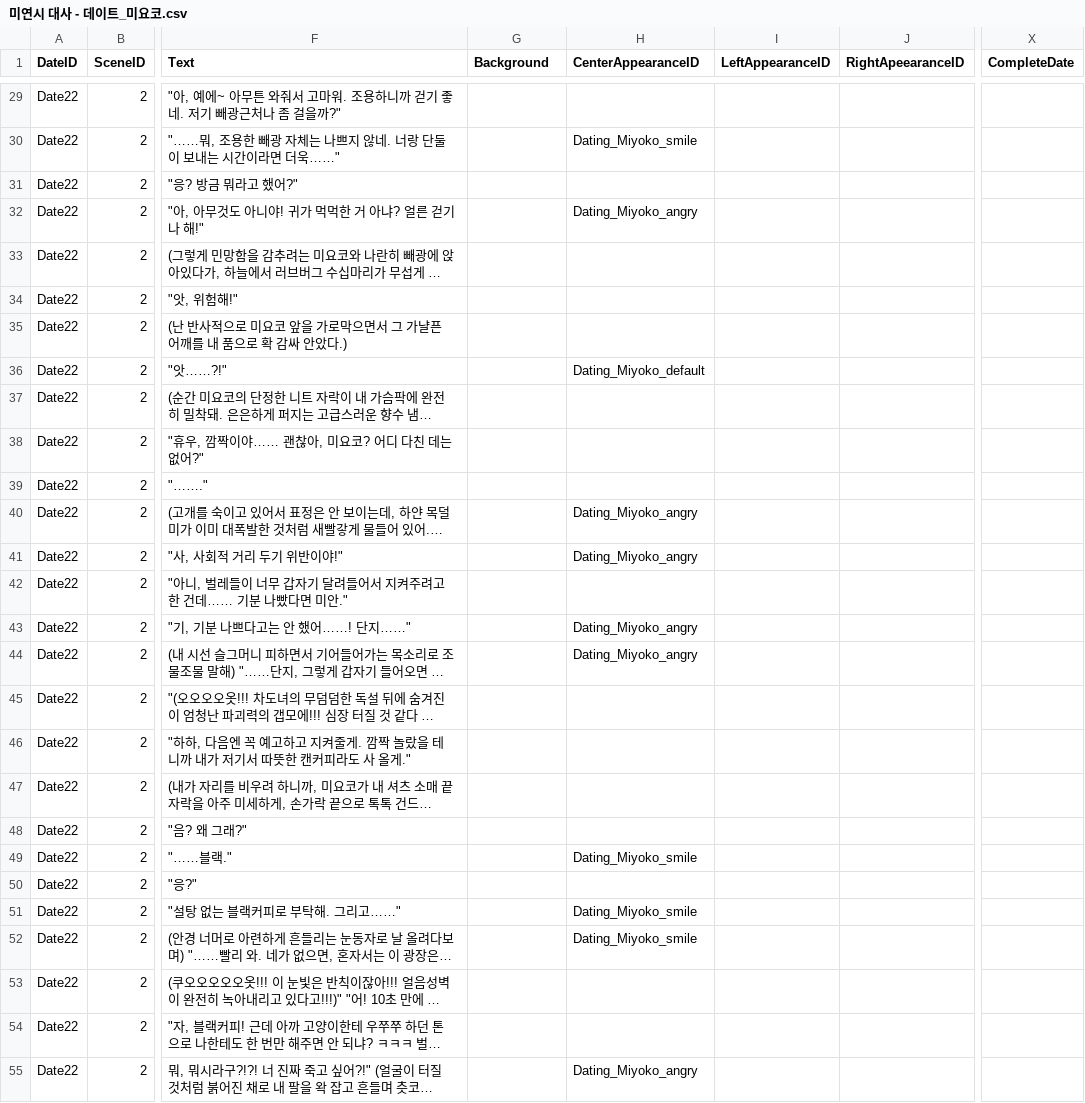
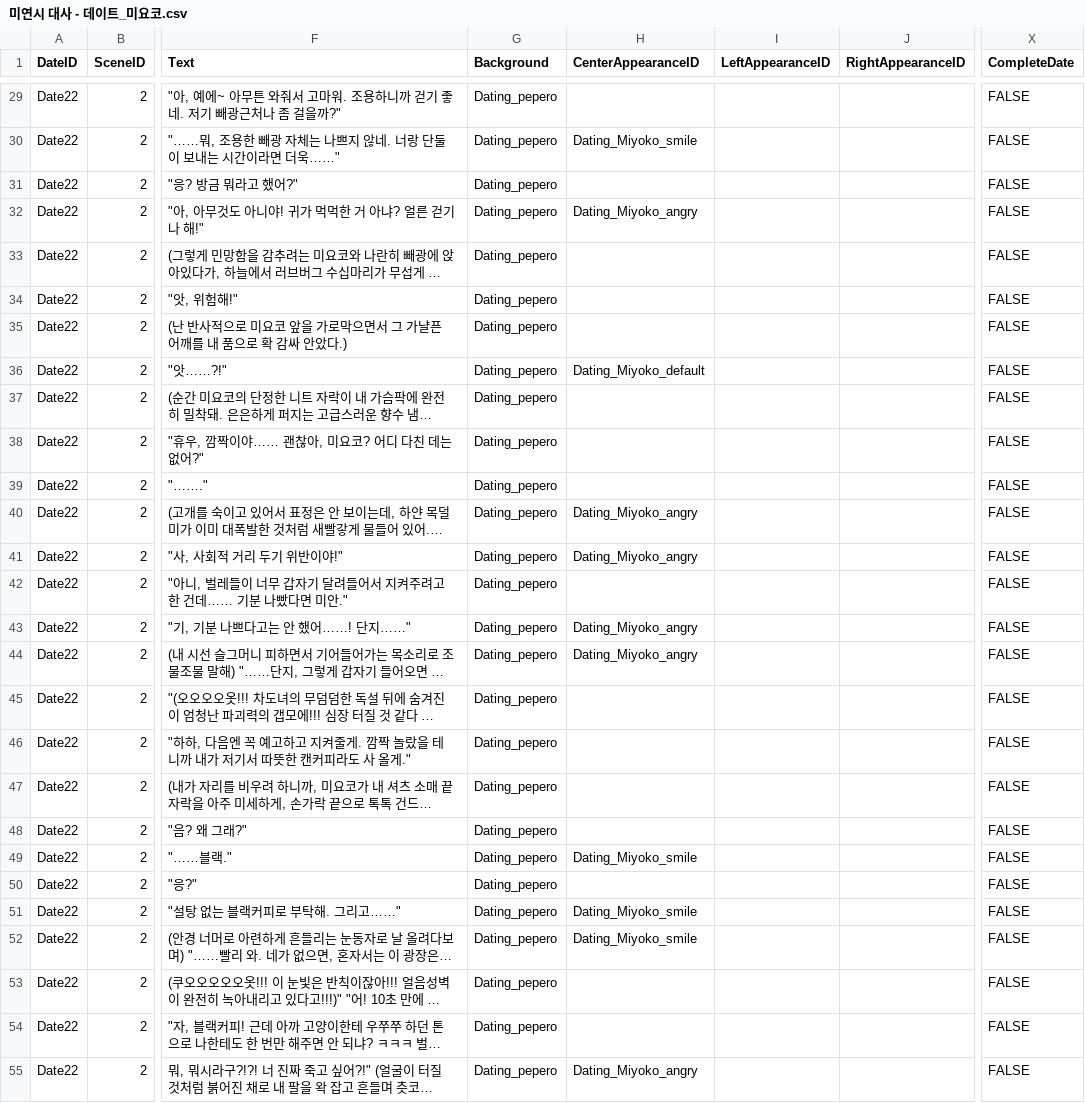
Before and after one commit to stalct0/RaisePUANG, a CSV file: Assets/Dialogues/미연시 대사 - 데이트_미요코.csv, drawn as a sheet; only a part is shown, gaps mark what is left out; long unchanged cells end in …; the diff covers the shown part only; the diff names each change by its address in the sheet, - before the commit and + after, or states it on an @@ line.

```diff
--- a/Assets/Dialogues/미연시 대사 - 데이트_미요코.csv
+++ b/Assets/Dialogues/미연시 대사 - 데이트_미요코.csv
-J1: RightApeearanceID
+J1: RightAppearanceID
-G29:G55 (Background): (empty)
+G29:G55 (Background): Dating_pepero
-X29:X55 (CompleteDate): (empty)
+X29:X55 (CompleteDate): FALSE
```
Also changed, not shown: 104 edited cells elsewhere in this file, Assets/Dialogues/미연시 대사 - 미팅 (2).csv, 23 other files.
